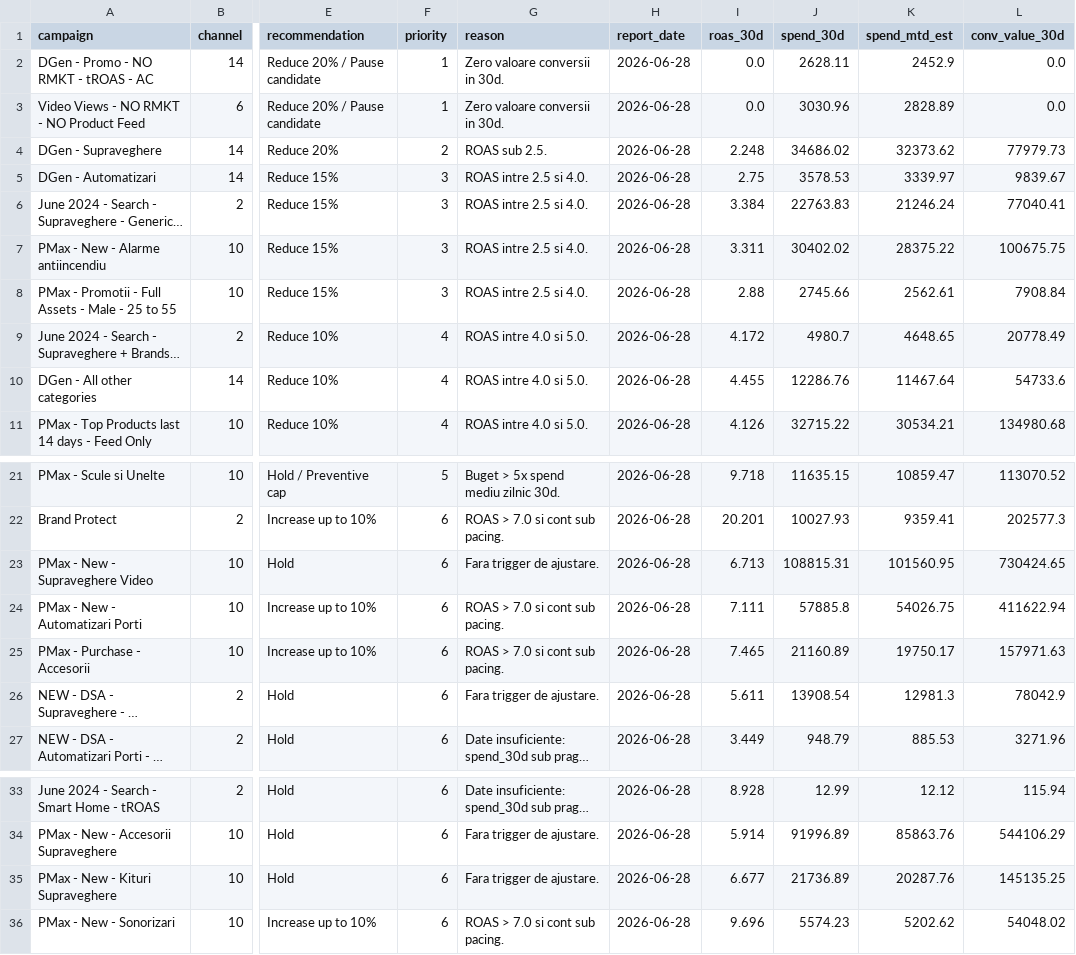
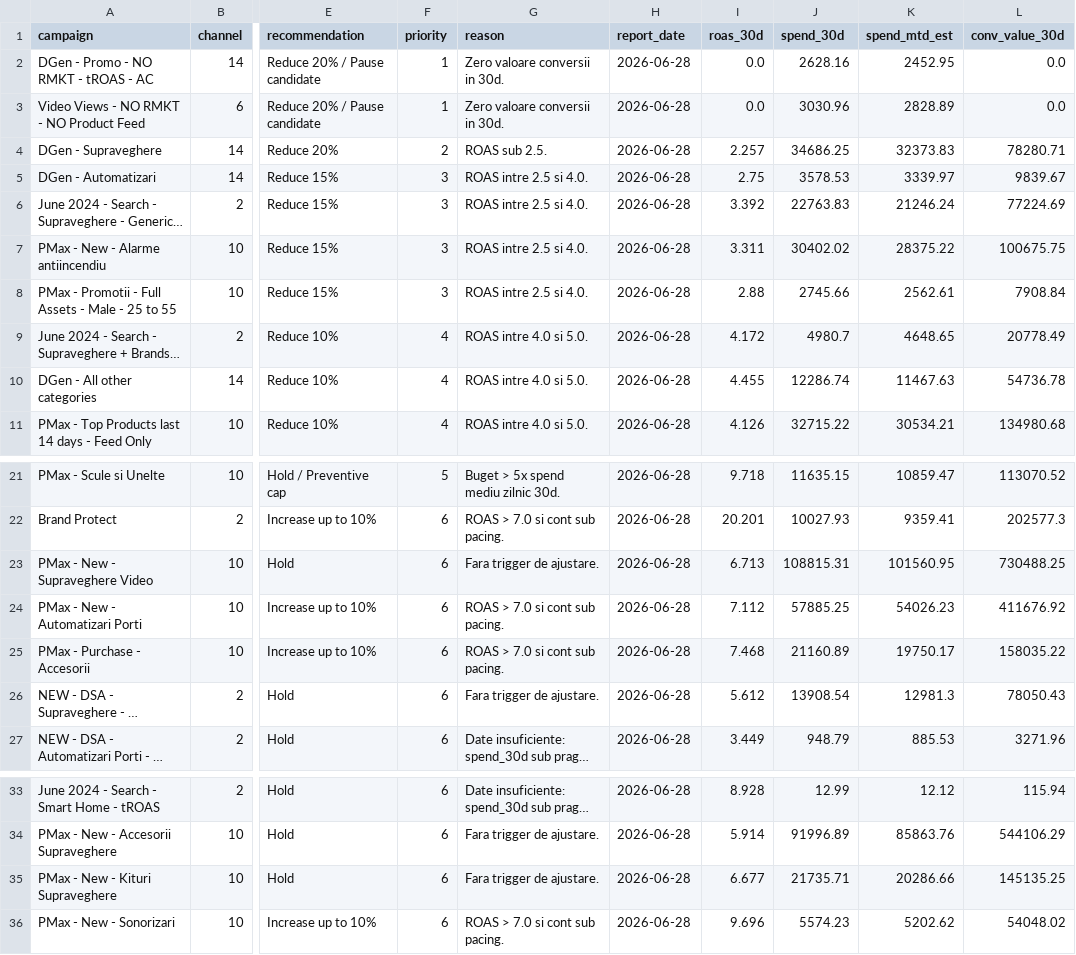
Before and after one commit to attilabirtha/a2t.ro, a CSV file: data/output/campaign_recommendations.csv, drawn as a sheet; only a part is shown, gaps mark what is left out; long unchanged cells end in …; the diff names each change by its address in the sheet, - before the commit and + after, or states it on an @@ line.

```diff
--- a/data/output/campaign_recommendations.csv
+++ b/data/output/campaign_recommendations.csv
-J2 (spend_30d): 2628.11
+J2 (spend_30d): 2628.16
-K2 (spend_mtd_est): 2452.9
+K2 (spend_mtd_est): 2452.95
-I4 (roas_30d): 2.248
+I4 (roas_30d): 2.257
-J4 (spend_30d): 34686.02
+J4 (spend_30d): 34686.25
-K4 (spend_mtd_est): 32373.62
+K4 (spend_mtd_est): 32373.83
-L4 (conv_value_30d): 77979.73
+L4 (conv_value_30d): 78280.71
-I6 (roas_30d): 3.384
+I6 (roas_30d): 3.392
-L6 (conv_value_30d): 77040.41
+L6 (conv_value_30d): 77224.69
-J10 (spend_30d): 12286.76
+J10 (spend_30d): 12286.74
-K10 (spend_mtd_est): 11467.64
+K10 (spend_mtd_est): 11467.63
-L10 (conv_value_30d): 54733.6
+L10 (conv_value_30d): 54736.78
-L23 (conv_value_30d): 730424.65
+L23 (conv_value_30d): 730488.25
-I24 (roas_30d): 7.111
+I24 (roas_30d): 7.112
-J24 (spend_30d): 57885.8
+J24 (spend_30d): 57885.25
-K24 (spend_mtd_est): 54026.75
+K24 (spend_mtd_est): 54026.23
-L24 (conv_value_30d): 411622.94
+L24 (conv_value_30d): 411676.92
-I25 (roas_30d): 7.465
+I25 (roas_30d): 7.468
-L25 (conv_value_30d): 157971.63
+L25 (conv_value_30d): 158035.22
-I26 (roas_30d): 5.611
+I26 (roas_30d): 5.612
-L26 (conv_value_30d): 78042.9
+L26 (conv_value_30d): 78050.43
-J35 (spend_30d): 21736.89
+J35 (spend_30d): 21735.71
-K35 (spend_mtd_est): 20287.76
+K35 (spend_mtd_est): 20286.66
```
Also changed, not shown: data/output/category_summary.csv, data/output/daily_pacing.csv, 6 other files.
